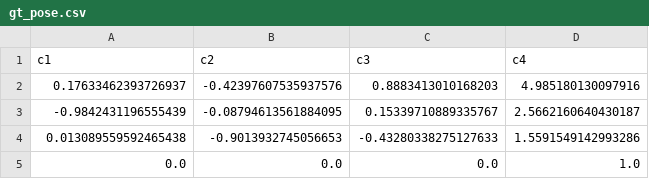
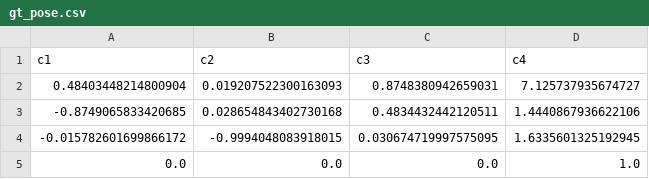
Before and after one commit to LIAS-CUHKSZ/SCORE, a CSV file: matlab/test_demo/gt_pose.csv, drawn as a sheet.

Commit message:
revise test demo

```diff
--- a/matlab/test_demo/gt_pose.csv
+++ b/matlab/test_demo/gt_pose.csv
@@ -1,5 +1,5 @@
 c1,c2,c3,c4
-0.17633462393726937,-0.42397607535937576,0.8883413010168203,4.985180130097916
--0.9842431196555439,-0.08794613561884095,0.15339710889335767,2.5662160640430187
-0.013089559592465438,-0.9013932745056653,-0.43280338275127633,1.5591549142993286
+0.48403448214800904,0.019207522300163093,0.8748380942659031,7.125737935674727
+-0.8749065833420685,0.028654843402730168,0.4834432442120511,1.4440867936622106
+-0.015782601699866172,-0.9994048083918015,0.030674719997575095,1.6335601325192945
 0.0,0.0,0.0,1.0
```
Also changed, not shown: 8 other files.
